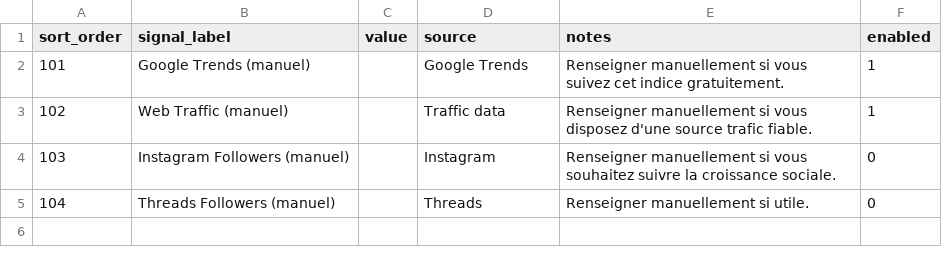
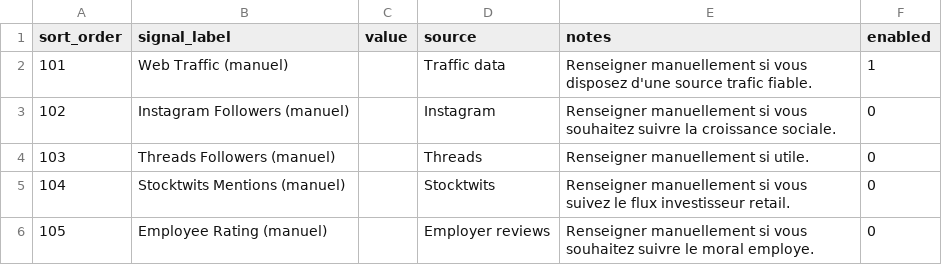
Before and after one commit to MathieuMRoy/Analyses_Duolingo, a CSV file: alternative_data_inputs.csv, drawn as a sheet.

Commit message:
update alternative 1

```diff
--- a/alternative_data_inputs.csv
+++ b/alternative_data_inputs.csv
@@ -1,5 +1,6 @@
 sort_order,signal_label,value,source,notes,enabled
-101,Google Trends (manuel),,Google Trends,Renseigner manuellement si vous suivez cet indice gratuitement.,1
-102,Web Traffic (manuel),,Traffic data,Renseigner manuellement si vous disposez d'une source trafic fiable.,1
-103,Instagram Followers (manuel),,Instagram,Renseigner manuellement si vous souhaitez suivre la croissance sociale.,0
-104,Threads Followers (manuel),,Threads,Renseigner manuellement si utile.,0
+101,Web Traffic (manuel),,Traffic data,Renseigner manuellement si vous disposez d'une source trafic fiable.,1
+102,Instagram Followers (manuel),,Instagram,Renseigner manuellement si vous souhaitez suivre la croissance sociale.,0
+103,Threads Followers (manuel),,Threads,Renseigner manuellement si utile.,0
+104,Stocktwits Mentions (manuel),,Stocktwits,Renseigner manuellement si vous suivez le flux investisseur retail.,0
+105,Employee Rating (manuel),,Employer reviews,Renseigner manuellement si vous souhaitez suivre le moral employe.,0
```
Also changed, not shown: 2 other files.
